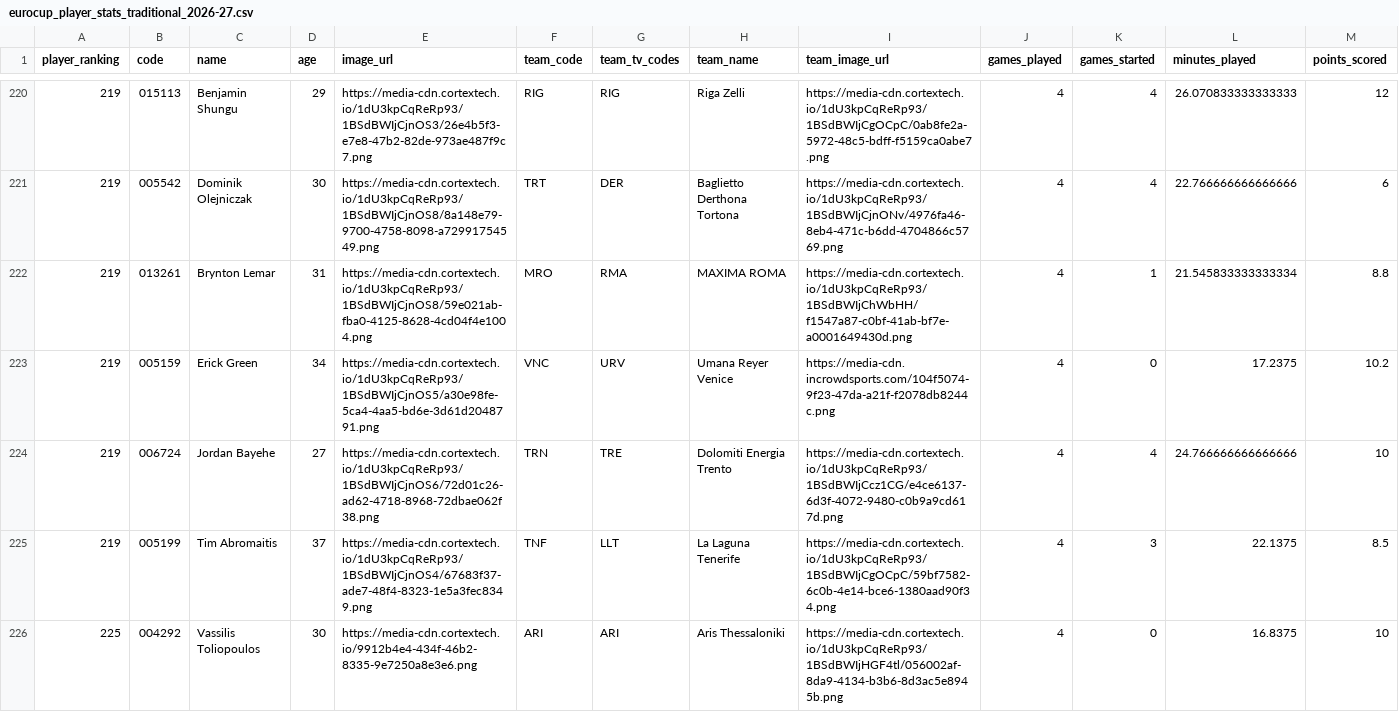
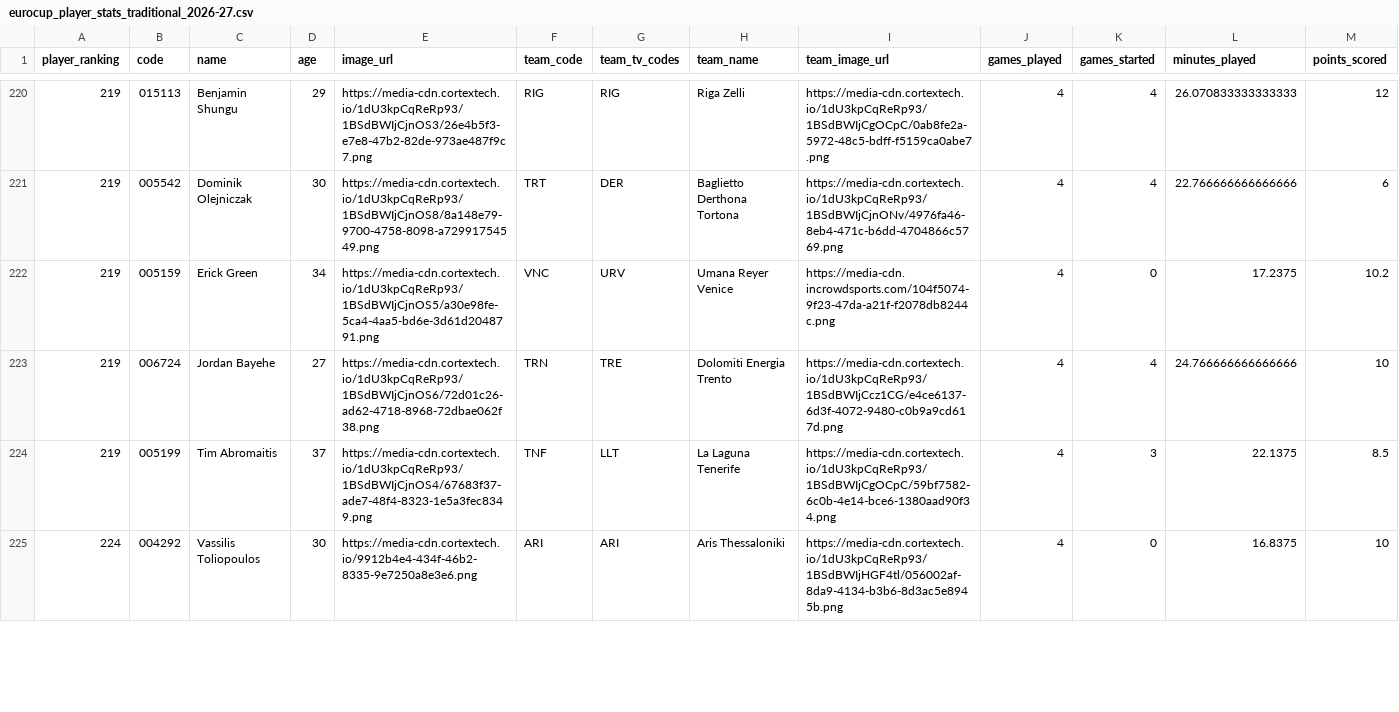
Before and after one commit to IvoVillanueva/EUROLIGAS, a CSV file: data/eurocup_player_stats_traditional_2026-27.csv, drawn as a sheet; only a part is shown, gaps mark what is left out; removed rows and columns are numbered as before the commit, all else as after; rows hold the shown columns only; the diff covers the shown part only; the diff names each change by its address in the sheet, - before the commit and + after, or states it on an @@ line.

```diff
--- a/data/eurocup_player_stats_traditional_2026-27.csv
+++ b/data/eurocup_player_stats_traditional_2026-27.csv
-row 222: 219 | 013261 | Brynton Lemar | 31 | https://media-cdn.cortextech.io/1dU3kpCqReRp93/1BSdBWIjCjnOS8/59e021ab-fba0-4125-8628-4cd04f4e1004.png | MRO | RMA | MAXIMA ROMA | https://media-cdn.cortextech.io/1dU3kpCqReRp93/1BSdBWIjChWbHH/f1547a87-c0bf-41ab-bf7e-a0001649430d.png | 4 | 1 | 21.545833333333334 | 8.8
-A225 (player_ranking): 225
+A225 (player_ranking): 224
```
Also changed, not shown: 2 added rows, 1 removed row and 6 edited cells elsewhere in this file, data/eurocup_player_stats_advanced_2026-27.csv, data/eurocup_player_stats_misc_2026-27.csv, 3 other files.
